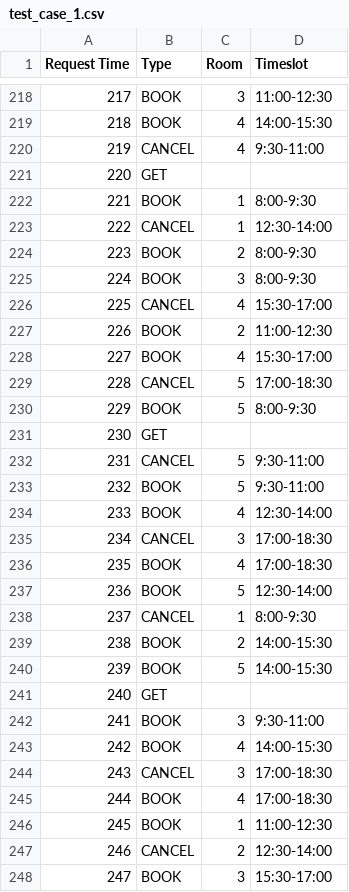
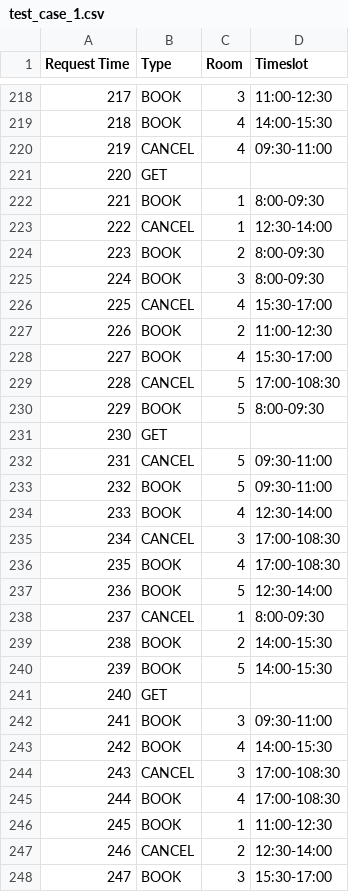
Before and after one commit to iamsubhrajit10/Parallel-Distributed-Systems, a CSV file: Lab/Classroom_Booking/test_case_1.csv, drawn as a sheet; only a part is shown, gaps mark what is left out; the diff covers the shown part only.

```diff
--- a/Lab/Classroom_Booking/test_case_1.csv
+++ b/Lab/Classroom_Booking/test_case_1.csv
@@ -219,8 +219,8 @@ Request Time,Type,Room,Timeslot
 218,BOOK,4,14:00-15:30
-219,CANCEL,4,9:30-11:00
+219,CANCEL,4,09:30-11:00
 220,GET,,
-221,BOOK,1,8:00-9:30
+221,BOOK,1,8:00-09:30
 222,CANCEL,1,12:30-14:00
-223,BOOK,2,8:00-9:30
-224,BOOK,3,8:00-9:30
+223,BOOK,2,8:00-09:30
+224,BOOK,3,8:00-09:30
 225,CANCEL,4,15:30-17:00
@@ -228,12 +228,12 @@ Request Time,Type,Room,Timeslot
 227,BOOK,4,15:30-17:00
-228,CANCEL,5,17:00-18:30
-229,BOOK,5,8:00-9:30
+228,CANCEL,5,17:00-108:30
+229,BOOK,5,8:00-09:30
 230,GET,,
-231,CANCEL,5,9:30-11:00
-232,BOOK,5,9:30-11:00
+231,CANCEL,5,09:30-11:00
+232,BOOK,5,09:30-11:00
 233,BOOK,4,12:30-14:00
-234,CANCEL,3,17:00-18:30
-235,BOOK,4,17:00-18:30
+234,CANCEL,3,17:00-108:30
+235,BOOK,4,17:00-108:30
 236,BOOK,5,12:30-14:00
-237,CANCEL,1,8:00-9:30
+237,CANCEL,1,8:00-09:30
 238,BOOK,2,14:00-15:30
@@ -241,6 +241,6 @@ Request Time,Type,Room,Timeslot
 240,GET,,
-241,BOOK,3,9:30-11:00
+241,BOOK,3,09:30-11:00
 242,BOOK,4,14:00-15:30
-243,CANCEL,3,17:00-18:30
-244,BOOK,4,17:00-18:30
+243,CANCEL,3,17:00-108:30
+244,BOOK,4,17:00-108:30
 245,BOOK,1,11:00-12:30
```
Also changed, not shown: 132 edited cells elsewhere in this file.
